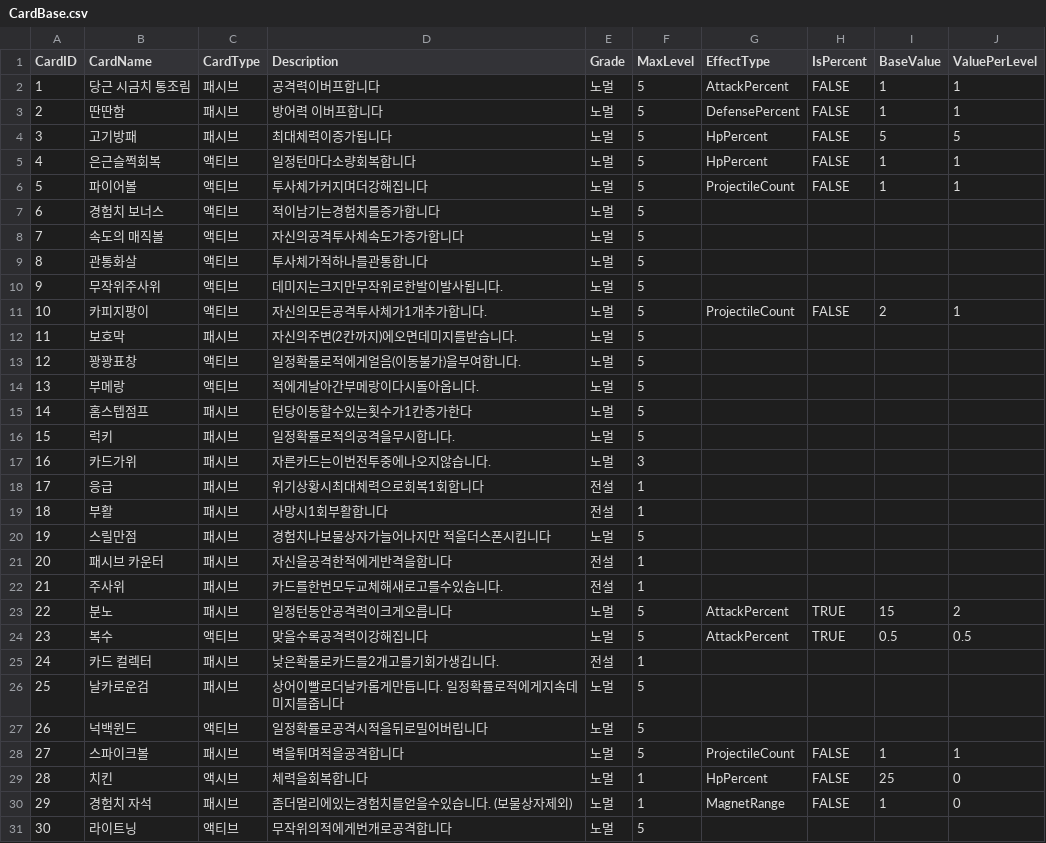
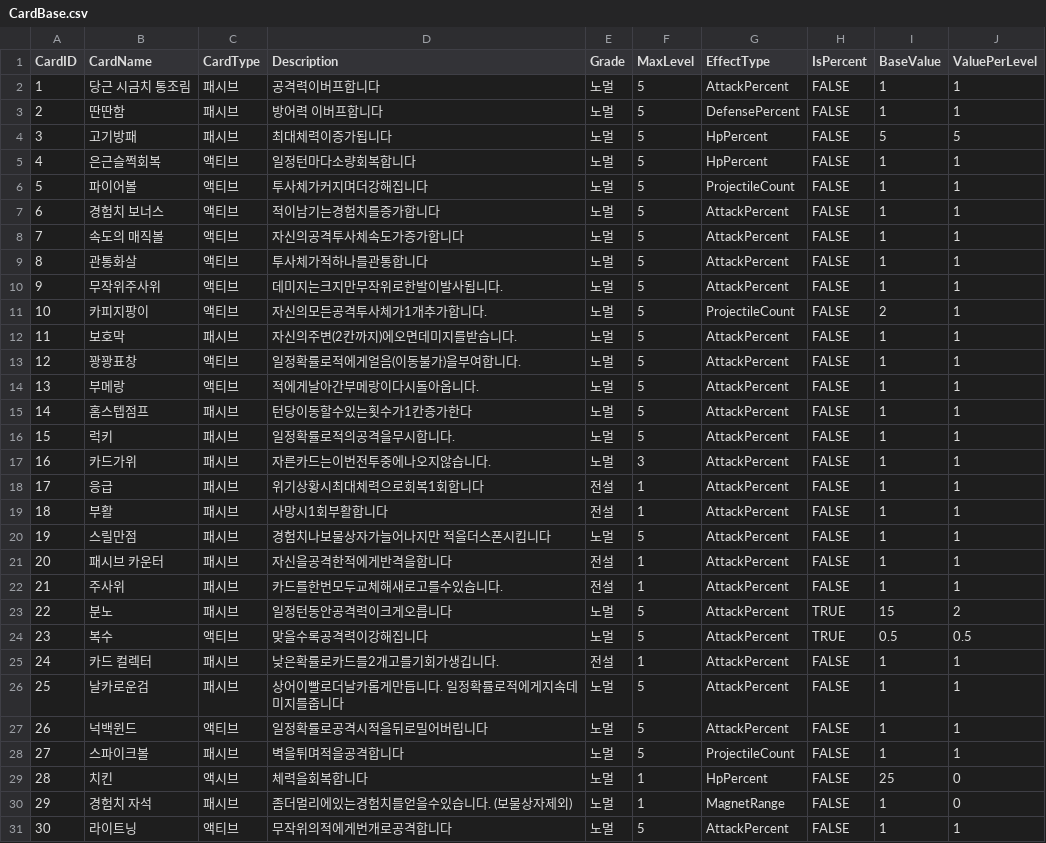
Before and after one commit to Junpyopak/Puzzle-RPG, a CSV file: Assets/Resources/Data/CardBase.csv, drawn as a sheet.

```diff
--- a/Assets/Resources/Data/CardBase.csv
+++ b/Assets/Resources/Data/CardBase.csv
@@ -6,23 +6,23 @@
 5,파이어볼,액티브,투사체가커지며더강해집니다,노멀,5,ProjectileCount,FALSE,1,1
-6,경험치 보너스,액티브,적이남기는경험치를증가합니다,노멀,5,,,,
-7,속도의 매직볼,액티브,자신의공격투사체속도가증가합니다,노멀,5,,,,
-8,관통화살,액티브,투사체가적하나를관통합니다,노멀,5,,,,
-9,무작위주사위,액티브,데미지는크지만무작위로한발이발사됩니다.,노멀,5,,,,
+6,경험치 보너스,액티브,적이남기는경험치를증가합니다,노멀,5,AttackPercent,FALSE,1,1
+7,속도의 매직볼,액티브,자신의공격투사체속도가증가합니다,노멀,5,AttackPercent,FALSE,1,1
+8,관통화살,액티브,투사체가적하나를관통합니다,노멀,5,AttackPercent,FALSE,1,1
+9,무작위주사위,액티브,데미지는크지만무작위로한발이발사됩니다.,노멀,5,AttackPercent,FALSE,1,1
 10,카피지팡이,액티브,자신의모든공격투사체가1개추가합니다.,노멀,5,ProjectileCount,FALSE,2,1
-11,보호막,패시브,자신의주변(2칸까지)에오면데미지를받습니다.,노멀,5,,,,
-12,꽝꽝표창,액티브,일정확률로적에게얼음(이동불가)을부여합니다.,노멀,5,,,,
-13,부메랑,액티브,적에게날아간부메랑이다시돌아옵니다.,노멀,5,,,,
-14,홈스텝점프,패시브,턴당이동할수있는횟수가1칸증가한다,노멀,5,,,,
-15,럭키,패시브,일정확률로적의공격을무시합니다.,노멀,5,,,,
-16,카드가위,패시브,자른카드는이번전투중에나오지않습니다.,노멀,3,,,,
-17,응급,패시브,위기상황시최대체력으로회복1회합니다,전설,1,,,,
-18,부활,패시브,사망시1회부활합니다,전설,1,,,,
-19,스릴만점,패시브,경험치나보물상자가늘어나지만 적을더스폰시킵니다,노멀,5,,,,
-20,패시브 카운터,패시브,자신을공격한적에게반격을합니다,전설,1,,,,
-21,주사위,패시브,카드를한번모두교체해새로고를수있습니다.,전설,1,,,,
+11,보호막,패시브,자신의주변(2칸까지)에오면데미지를받습니다.,노멀,5,AttackPercent,FALSE,1,1
+12,꽝꽝표창,액티브,일정확률로적에게얼음(이동불가)을부여합니다.,노멀,5,AttackPercent,FALSE,1,1
+13,부메랑,액티브,적에게날아간부메랑이다시돌아옵니다.,노멀,5,AttackPercent,FALSE,1,1
+14,홈스텝점프,패시브,턴당이동할수있는횟수가1칸증가한다,노멀,5,AttackPercent,FALSE,1,1
+15,럭키,패시브,일정확률로적의공격을무시합니다.,노멀,5,AttackPercent,FALSE,1,1
+16,카드가위,패시브,자른카드는이번전투중에나오지않습니다.,노멀,3,AttackPercent,FALSE,1,1
+17,응급,패시브,위기상황시최대체력으로회복1회합니다,전설,1,AttackPercent,FALSE,1,1
+18,부활,패시브,사망시1회부활합니다,전설,1,AttackPercent,FALSE,1,1
+19,스릴만점,패시브,경험치나보물상자가늘어나지만 적을더스폰시킵니다,노멀,5,AttackPercent,FALSE,1,1
+20,패시브 카운터,패시브,자신을공격한적에게반격을합니다,전설,1,AttackPercent,FALSE,1,1
+21,주사위,패시브,카드를한번모두교체해새로고를수있습니다.,전설,1,AttackPercent,FALSE,1,1
 22,분노,패시브,일정턴동안공격력이크게오릅니다,노멀,5,AttackPercent,TRUE,15,2
 23,복수,액티브,맞을수록공격력이강해집니다,노멀,5,AttackPercent,TRUE,0.5,0.5
-24,카드 컬렉터,패시브,낮은확률로카드를2개고를기회가생깁니다.,전설,1,,,,
-25,날카로운검,패시브,상어이빨로더날카롭게만듭니다. 일정확률로적에게지속데미지를줍니다,노멀,5,,,,
-26,넉백윈드,액티브,일정확률로공격시적을뒤로밀어버립니다,노멀,5,,,,
+24,카드 컬렉터,패시브,낮은확률로카드를2개고를기회가생깁니다.,전설,1,AttackPercent,FALSE,1,1
+25,날카로운검,패시브,상어이빨로더날카롭게만듭니다. 일정확률로적에게지속데미지를줍니다,노멀,5,AttackPercent,FALSE,1,1
+26,넉백윈드,액티브,일정확률로공격시적을뒤로밀어버립니다,노멀,5,AttackPercent,FALSE,1,1
 27,스파이크볼,패시브,벽을튀며적을공격합니다,노멀,5,ProjectileCount,FALSE,1,1
@@ -30,2 +30,2 @@
 29,경험치 자석,패시브,좀더멀리에있는경험치를얻을수있습니다. (보물상자제외),노멀,1,MagnetRange,FALSE,1,0
-30,라이트닝,액티브,무작위의적에게번개로공격합니다,노멀,5,,,,
+30,라이트닝,액티브,무작위의적에게번개로공격합니다,노멀,5,AttackPercent,FALSE,1,1
```
Also changed, not shown: 4 other files.
